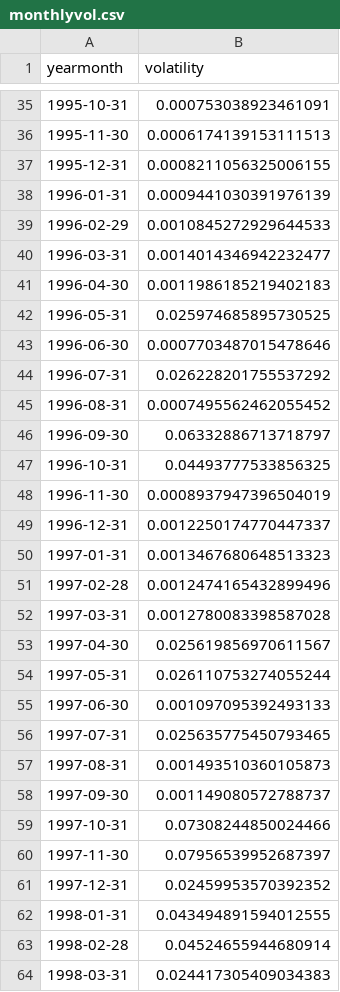
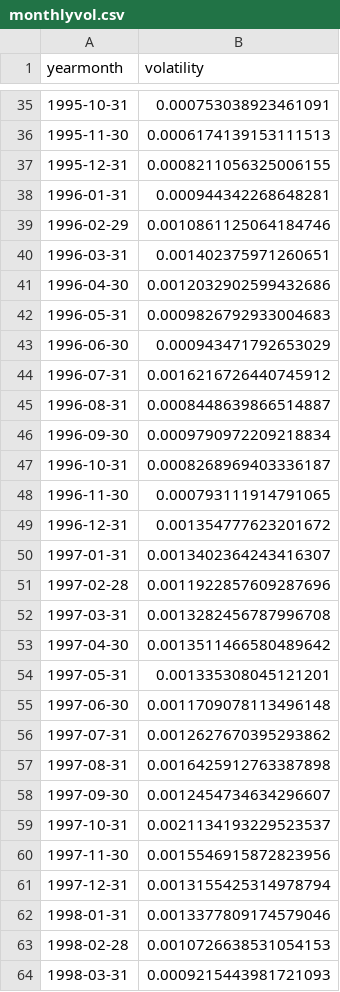
Before and after one commit to 2xra/bollerslev-replication, a CSV file: temporaryfiles/monthlyvol/monthlyvol.csv, drawn as a sheet; only a part is shown, gaps mark what is left out; the diff covers the shown part only.

```diff
--- a/temporaryfiles/monthlyvol/monthlyvol.csv
+++ b/temporaryfiles/monthlyvol/monthlyvol.csv
@@ -37,28 +37,28 @@ yearmonth,volatility
 1995-12-31,0.0008211056325006155
-1996-01-31,0.0009441030391976139
-1996-02-29,0.0010845272929644533
-1996-03-31,0.0014014346942232477
-1996-04-30,0.0011986185219402183
-1996-05-31,0.025974685895730525
-1996-06-30,0.0007703487015478646
-1996-07-31,0.026228201755537292
-1996-08-31,0.0007495562462055452
-1996-09-30,0.06332886713718797
-1996-10-31,0.04493777533856325
-1996-11-30,0.0008937947396504019
-1996-12-31,0.0012250174770447337
-1997-01-31,0.0013467680648513323
-1997-02-28,0.0012474165432899496
-1997-03-31,0.0012780083398587028
-1997-04-30,0.025619856970611567
-1997-05-31,0.026110753274055244
-1997-06-30,0.001097095392493133
-1997-07-31,0.025635775450793465
-1997-08-31,0.001493510360105873
-1997-09-30,0.001149080572788737
-1997-10-31,0.07308244850024466
-1997-11-30,0.07956539952687397
-1997-12-31,0.02459953570392352
-1998-01-31,0.043494891594012555
-1998-02-28,0.04524655944680914
-1998-03-31,0.024417305409034383
+1996-01-31,0.000944342268648281
+1996-02-29,0.0010861125064184746
+1996-03-31,0.001402375971260651
+1996-04-30,0.0012032902599432686
+1996-05-31,0.0009826792933004683
+1996-06-30,0.000943471792653029
+1996-07-31,0.0016216726440745912
+1996-08-31,0.0008448639866514887
+1996-09-30,0.0009790972209218834
+1996-10-31,0.0008268969403336187
+1996-11-30,0.000793111914791065
+1996-12-31,0.001354777623201672
+1997-01-31,0.0013402364243416307
+1997-02-28,0.0011922857609287696
+1997-03-31,0.0013282456787996708
+1997-04-30,0.0013511466580489642
+1997-05-31,0.001335308045121201
+1997-06-30,0.0011709078113496148
+1997-07-31,0.0012627670395293862
+1997-08-31,0.0016425912763387898
+1997-09-30,0.0012454734634296607
+1997-10-31,0.0021134193229523537
+1997-11-30,0.0015546915872823956
+1997-12-31,0.0013155425314978794
+1998-01-31,0.0013377809174579046
+1998-02-28,0.0010726638531054153
+1998-03-31,0.0009215443981721093
```
Also changed, not shown: 122 edited cells elsewhere in this file, 3 other files.
